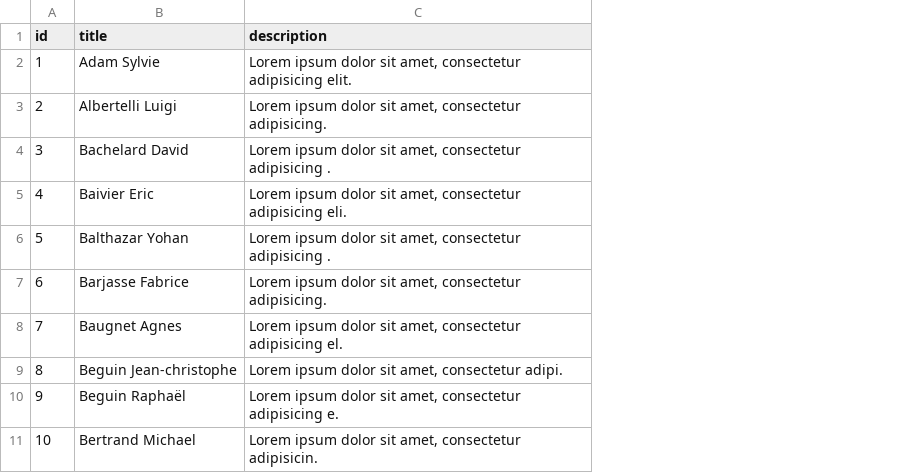
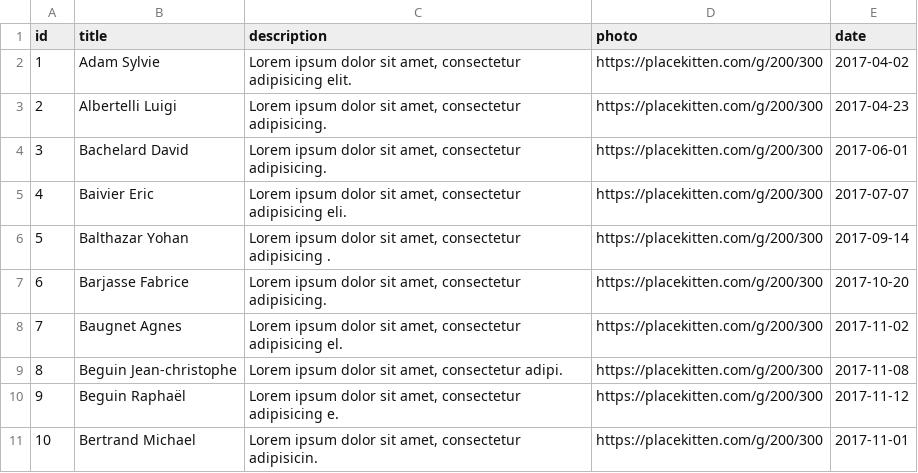
Before and after one commit to MrCaktuz/PFE, a CSV file: laravel/database/seeds/csv/events.csv, drawn as a sheet; the diff names each change by its address in the sheet, - before the commit and + after, or states it on an @@ line.

Commit message:
Updated Event database

```diff
--- a/laravel/database/seeds/csv/events.csv
+++ b/laravel/database/seeds/csv/events.csv
+column D (photo), rows 2-11: all https://placekitten.com/g/200/300
+column E (date), rows 2-11: 2017-04-02 | 2017-04-23 | 2017-06-01 | 2017-07-07 | 2017-09-14 | 2017-10-20 | 2017-11-02 | 2017-11-08 | 2017-11-12 | 2017-11-01
-C4 (description): …amet, consectetur adipisicing .
+C4 (description): …amet, consectetur adipisicing.
```
Also changed, not shown: 4 other files.
